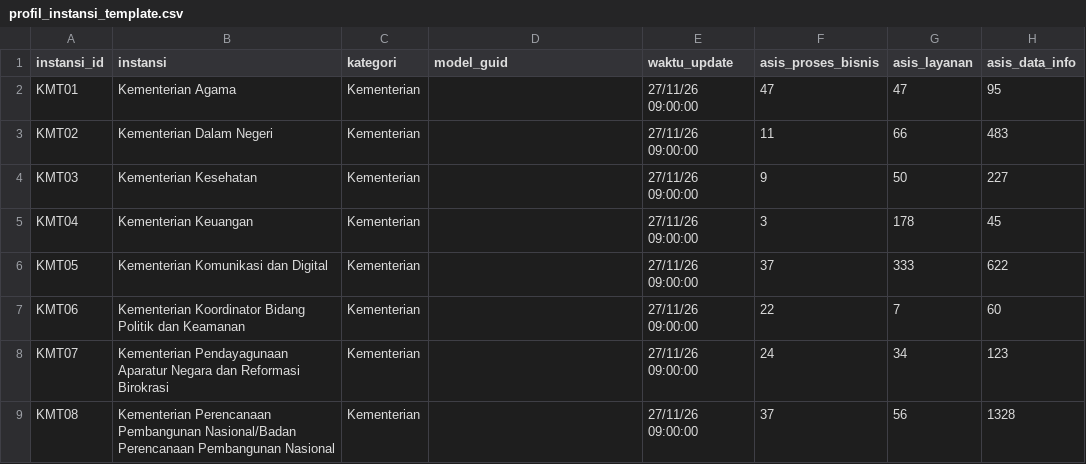
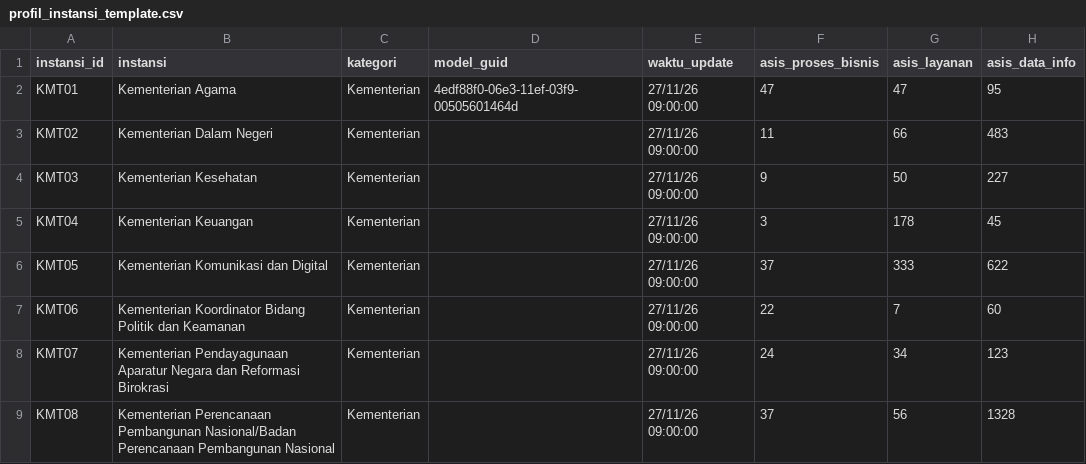
Before and after one commit to bintangkurniawanpp/panrb-dashboard, a CSV file: profil-instansi/profil_instansi_template.csv, drawn as a sheet; only a part is shown; the diff names each change by its address in the sheet, - before the commit and + after, or states it on an @@ line.

```diff
--- a/profil-instansi/profil_instansi_template.csv
+++ b/profil-instansi/profil_instansi_template.csv
-D2 (model_guid): (empty)
+D2 (model_guid): 4edf88f0-06e3-11ef-03f9-00505601464d
```
